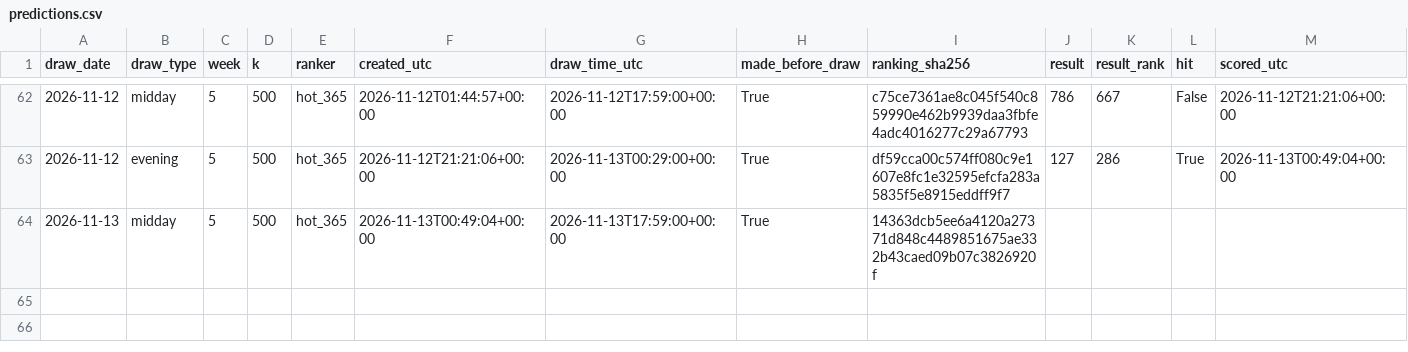
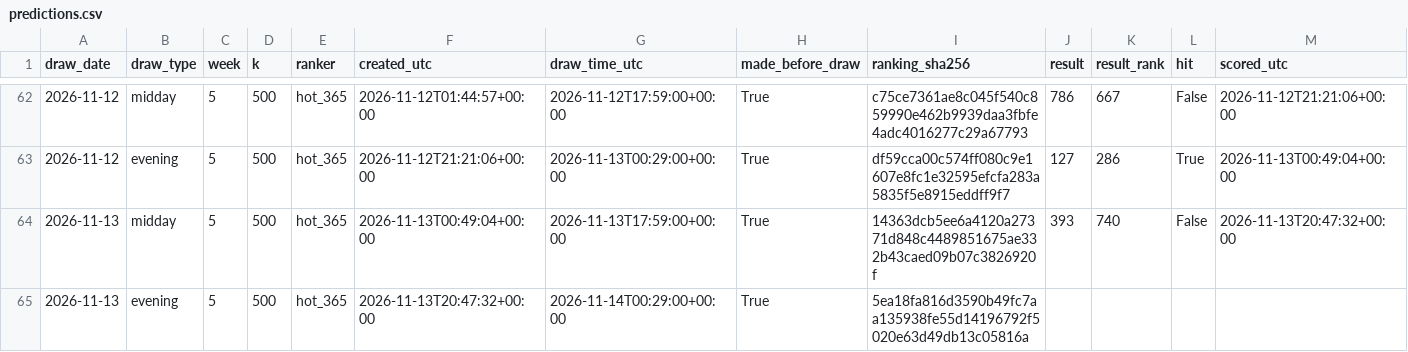
Before and after one commit to SRIIAKHILLESSH/streamlit_app, a CSV file: artifacts/automl3/live/predictions.csv, drawn as a sheet; only a part is shown, gaps mark what is left out.

```diff
--- a/artifacts/automl3/live/predictions.csv
+++ b/artifacts/automl3/live/predictions.csv
@@ -63,2 +63,3 @@ draw_date,draw_type,week,k,ranker,created_utc,draw_time_utc,made_before_draw,ran
 2026-11-12,evening,5,500,hot_365,2026-11-12T21:21:06+00:00,2026-11-13T00:29:00+00:00,True,df59cca00c574ff080c9e1607e8fc1e32595efcfa283a5835f5e8915eddff9f7,127,286,True,2026-11-13T00:49:04+00:00
-2026-11-13,midday,5,500,hot_365,2026-11-13T00:49:04+00:00,2026-11-13T17:59:00+00:00,True,14363dcb5ee6a4120a27371d848c4489851675ae332b43caed09b07c3826920f,,,,
+2026-11-13,midday,5,500,hot_365,2026-11-13T00:49:04+00:00,2026-11-13T17:59:00+00:00,True,14363dcb5ee6a4120a27371d848c4489851675ae332b43caed09b07c3826920f,393,740,False,2026-11-13T20:47:32+00:00
+2026-11-13,evening,5,500,hot_365,2026-11-13T20:47:32+00:00,2026-11-14T00:29:00+00:00,True,5ea18fa816d3590b49fc7aa135938fe55d14196792f5020e63d49db13c05816a,,,,
```
Also changed, not shown: artifacts/automl1/live/predictions.csv, artifacts/automl2/live/predictions.csv, 8 other files.
